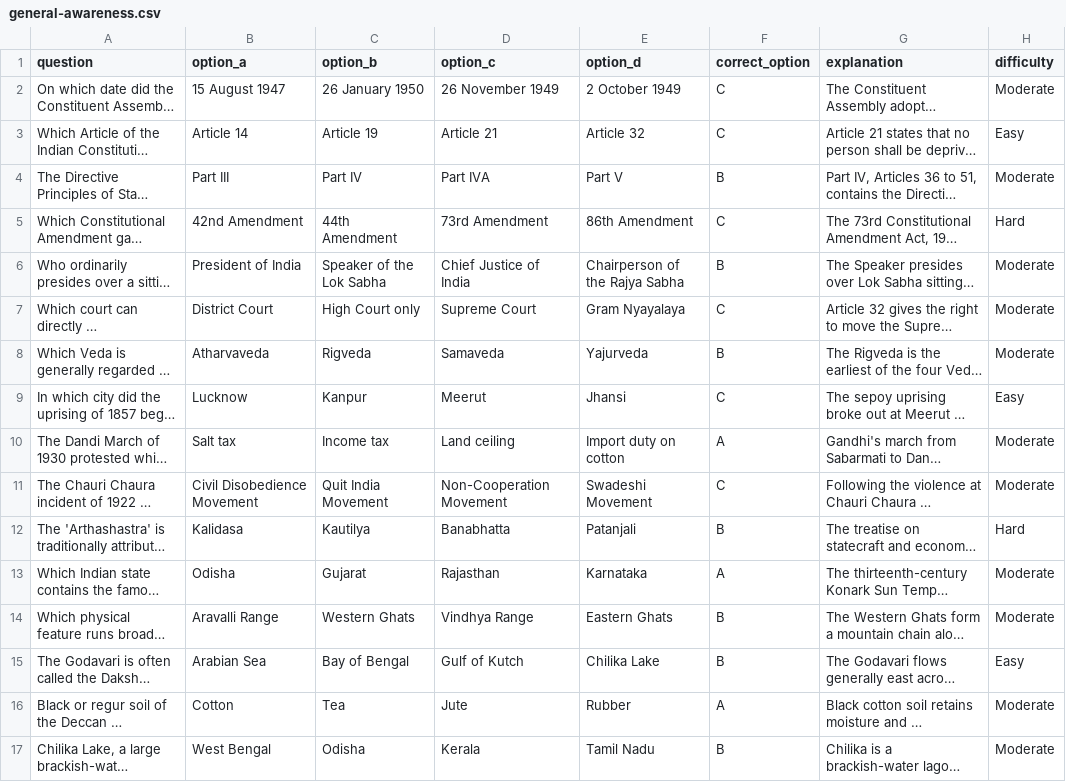
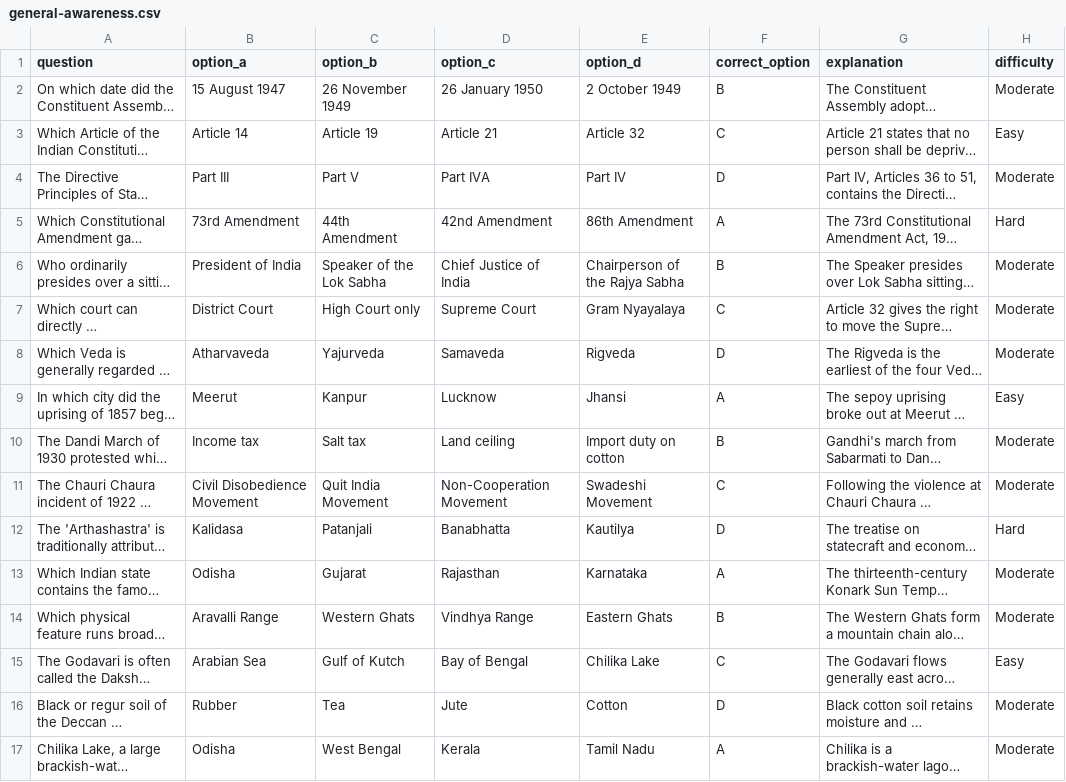
Before and after one commit to yankeeDamn/Quiz-App, a CSV file: content/ssc-cgl-2026/mock-01/general-awareness.csv, drawn as a sheet; only a part is shown; long unchanged cells end in …; the diff covers the shown part only; the diff names each change by its address in the sheet, - before the commit and + after, or states it on an @@ line.

Commit message:
content(ssc): sync general-awareness CSV after balanced answer order

```diff
--- a/content/ssc-cgl-2026/mock-01/general-awareness.csv
+++ b/content/ssc-cgl-2026/mock-01/general-awareness.csv
-C2 (option_b): 26 January 1950
+C2 (option_b): 26 November 1949
-D2 (option_c): 26 November 1949
+D2 (option_c): 26 January 1950
-F2 (correct_option): C
+F2 (correct_option): B
-C4 (option_b): Part IV
+C4 (option_b): Part V
-E4 (option_d): Part V
+E4 (option_d): Part IV
-F4 (correct_option): B
+F4 (correct_option): D
-B5 (option_a): 42nd Amendment
+B5 (option_a): 73rd Amendment
-D5 (option_c): 73rd Amendment
+D5 (option_c): 42nd Amendment
-F5 (correct_option): C
+F5 (correct_option): A
-C8 (option_b): Rigveda
+C8 (option_b): Yajurveda
-E8 (option_d): Yajurveda
+E8 (option_d): Rigveda
-F8 (correct_option): B
+F8 (correct_option): D
-B9 (option_a): Lucknow
+B9 (option_a): Meerut
-D9 (option_c): Meerut
+D9 (option_c): Lucknow
-F9 (correct_option): C
+F9 (correct_option): A
-B10 (option_a): Salt tax
+B10 (option_a): Income tax
-C10 (option_b): Income tax
+C10 (option_b): Salt tax
-F10 (correct_option): A
+F10 (correct_option): B
-C12 (option_b): Kautilya
+C12 (option_b): Patanjali
-E12 (option_d): Patanjali
+E12 (option_d): Kautilya
-F12 (correct_option): B
+F12 (correct_option): D
-C15 (option_b): Bay of Bengal
+C15 (option_b): Gulf of Kutch
-D15 (option_c): Gulf of Kutch
+D15 (option_c): Bay of Bengal
-F15 (correct_option): B
+F15 (correct_option): C
-B16 (option_a): Cotton
+B16 (option_a): Rubber
-E16 (option_d): Rubber
+E16 (option_d): Cotton
-F16 (correct_option): A
+F16 (correct_option): D
-B17 (option_a): West Bengal
+B17 (option_a): Odisha
-C17 (option_b): Odisha
+C17 (option_b): West Bengal
-F17 (correct_option): B
+F17 (correct_option): A
```
Also changed, not shown: 27 edited cells elsewhere in this file.
